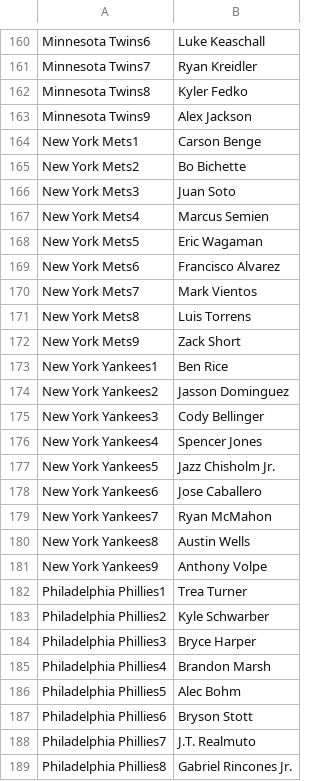
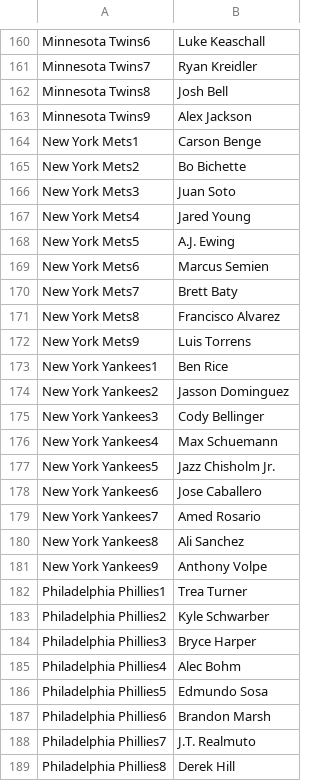
Before and after one commit to jack-simon4/jacks-models, a CSV file: src/assets/MLB-Last-Lineups.csv, drawn as a sheet; only a part is shown, gaps mark what is left out; the diff covers the shown part only.

```diff
--- a/src/assets/MLB-Last-Lineups.csv
+++ b/src/assets/MLB-Last-Lineups.csv
@@ -161,3 +161,3 @@ Minnesota Twins6,Luke Keaschall
 Minnesota Twins7,Ryan Kreidler
-Minnesota Twins8,Kyler Fedko
+Minnesota Twins8,Josh Bell
 Minnesota Twins9,Alex Jackson
@@ -166,8 +166,8 @@ New York Mets2,Bo Bichette
 New York Mets3,Juan Soto
-New York Mets4,Marcus Semien
-New York Mets5,Eric Wagaman
-New York Mets6,Francisco Alvarez
-New York Mets7,Mark Vientos
-New York Mets8,Luis Torrens
-New York Mets9,Zack Short
+New York Mets4,Jared Young
+New York Mets5,A.J. Ewing
+New York Mets6,Marcus Semien
+New York Mets7,Brett Baty
+New York Mets8,Francisco Alvarez
+New York Mets9,Luis Torrens
 New York Yankees1,Ben Rice
@@ -175,7 +175,7 @@ New York Yankees2,Jasson Dominguez
 New York Yankees3,Cody Bellinger
-New York Yankees4,Spencer Jones
+New York Yankees4,Max Schuemann
 New York Yankees5,Jazz Chisholm Jr.
 New York Yankees6,Jose Caballero
-New York Yankees7,Ryan McMahon
-New York Yankees8,Austin Wells
+New York Yankees7,Amed Rosario
+New York Yankees8,Ali Sanchez
 New York Yankees9,Anthony Volpe
@@ -184,6 +184,6 @@ Philadelphia Phillies2,Kyle Schwarber
 Philadelphia Phillies3,Bryce Harper
-Philadelphia Phillies4,Brandon Marsh
-Philadelphia Phillies5,Alec Bohm
-Philadelphia Phillies6,Bryson Stott
+Philadelphia Phillies4,Alec Bohm
+Philadelphia Phillies5,Edmundo Sosa
+Philadelphia Phillies6,Brandon Marsh
 Philadelphia Phillies7,J.T. Realmuto
-Philadelphia Phillies8,Gabriel Rincones Jr.
+Philadelphia Phillies8,Derek Hill
```
Also changed, not shown: 20 edited cells elsewhere in this file, src/assets/MLB-Lineups.csv, src/assets/MLB-Player-Props.csv, 1 other file.
